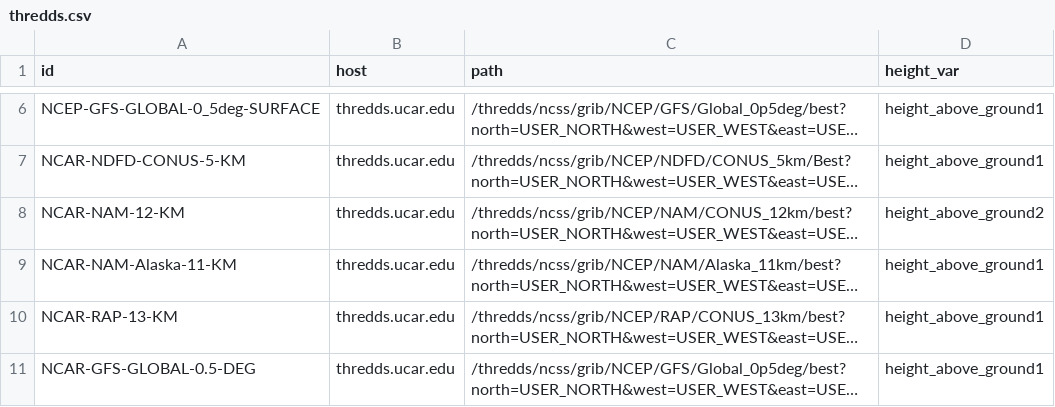
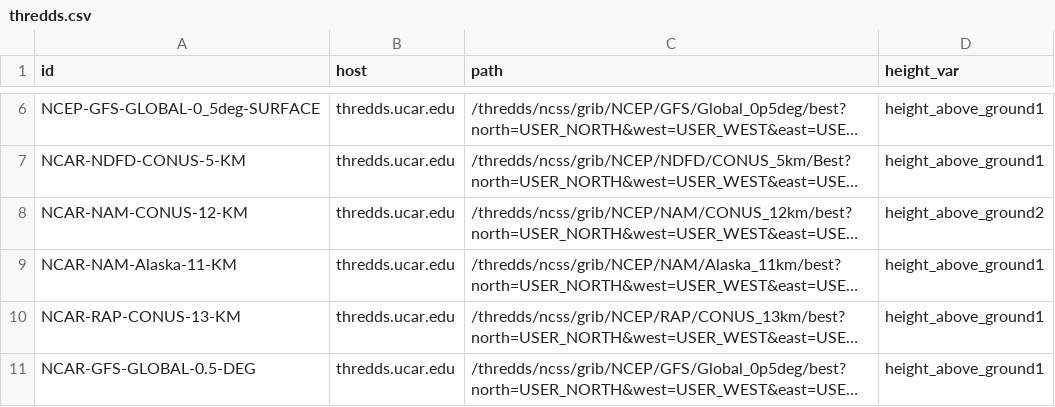
Before and after one commit to vrieraj/windninja2web, a CSV file: data/thredds.csv, drawn as a sheet; only a part is shown, gaps mark what is left out; long unchanged cells end in …; the diff names each change by its address in the sheet, - before the commit and + after, or states it on an @@ line.

Commit message:
update new ncar model names in csv and nam

```diff
--- a/data/thredds.csv
+++ b/data/thredds.csv
-A8 (id): NCAR-NAM-12-KM
+A8 (id): NCAR-NAM-CONUS-12-KM
-A10 (id): NCAR-RAP-13-KM
+A10 (id): NCAR-RAP-CONUS-13-KM
```
Also changed, not shown: 1 other file.
